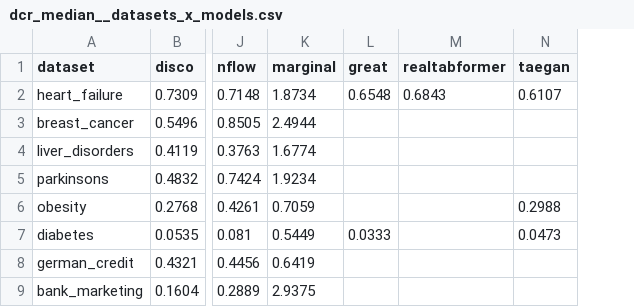
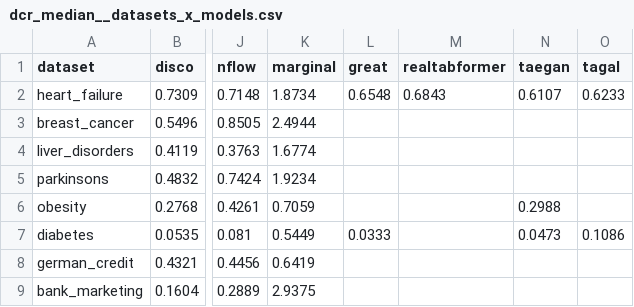
Before and after one commit to ArshiaIlaty/P-TA-MulFee, a CSV file: disco/tables/comprehensive/dcr_median__datasets_x_models.csv, drawn as a sheet; only a part is shown, gaps mark what is left out; the diff names each change by its address in the sheet, - before the commit and + after, or states it on an @@ line.

```diff
--- a/disco/tables/comprehensive/dcr_median__datasets_x_models.csv
+++ b/disco/tables/comprehensive/dcr_median__datasets_x_models.csv
+column O (tagal), rows 2-7: 0.6233 |  |  |  |  | 0.1086
```
Also changed, not shown: disco/tables/comprehensive/fid_JS__datasets_x_models.csv, disco/tables/comprehensive/fid_KL__datasets_x_models.csv, 43 other files.
